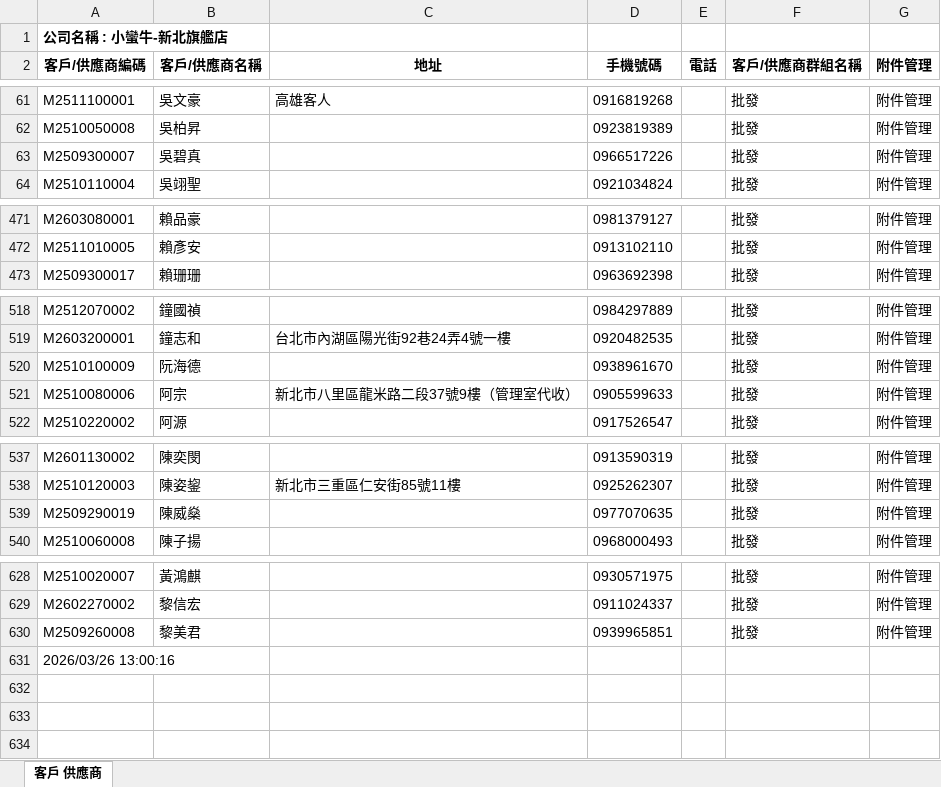
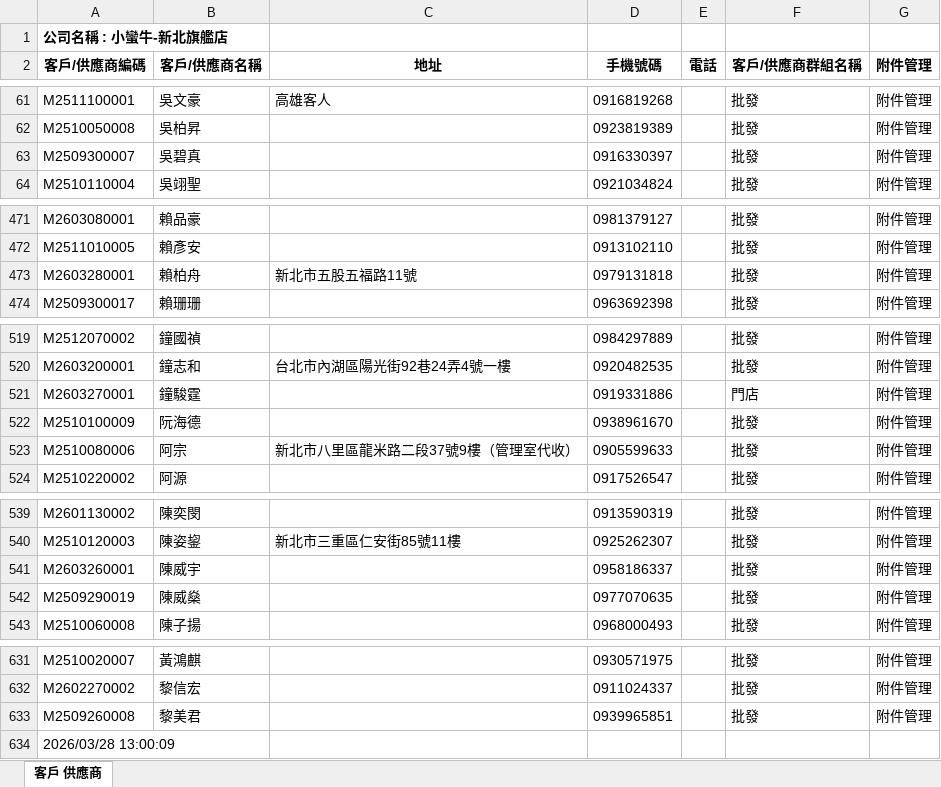
Before and after one commit to LINE-CS-BOT/BEAR, an Excel workbook: data/_tmp_ecount_cust.xlsx, sheet 客戶 供應商, drawn as a sheet; only a part is shown, gaps mark what is left out; values as stored, in another font and other column widths than the file's, no borders; addresses are those after the commit; the diff names each change by its address in the sheet, - before the commit and + after, or states it on an @@ line.

Commit message:
auto-backup 週六-2026-03 下午:01

```diff
--- a/data/_tmp_ecount_cust.xlsx (sheet 客戶 供應商)
+++ b/data/_tmp_ecount_cust.xlsx (sheet 客戶 供應商)
-D63 (手機號碼): 0966517226
+D63 (手機號碼): 0916330397
+row 473: M2603280001 | 賴柏舟 | 新北市五股五福路11號 | 0979131818 |  | 批發 | 附件管理
+row 521: M2603270001 | 鐘駿霆 |  | 0919331886 |  | 門店 | 附件管理
+row 541: M2603260001 | 陳威宇 |  | 0958186337 |  | 批發 | 附件管理
-A634 (客戶/供應商編碼): 2026/03/26 13:00:16
+A634 (客戶/供應商編碼): 2026/03/28 13:00:09
```
